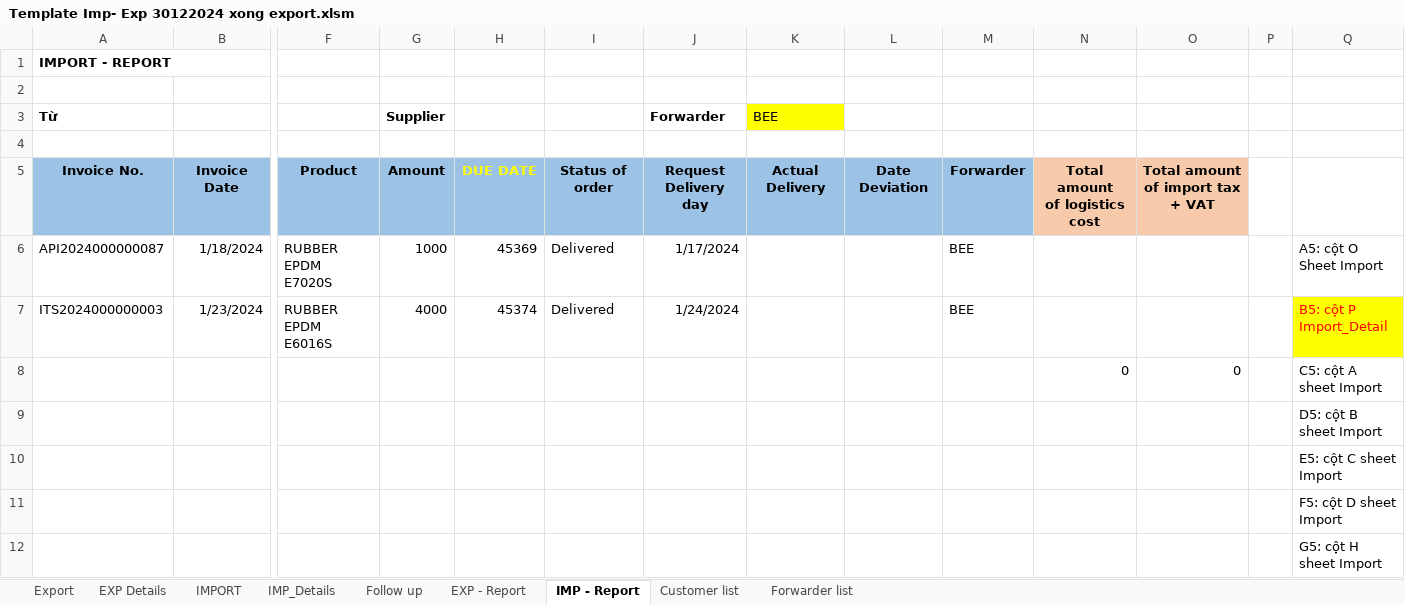
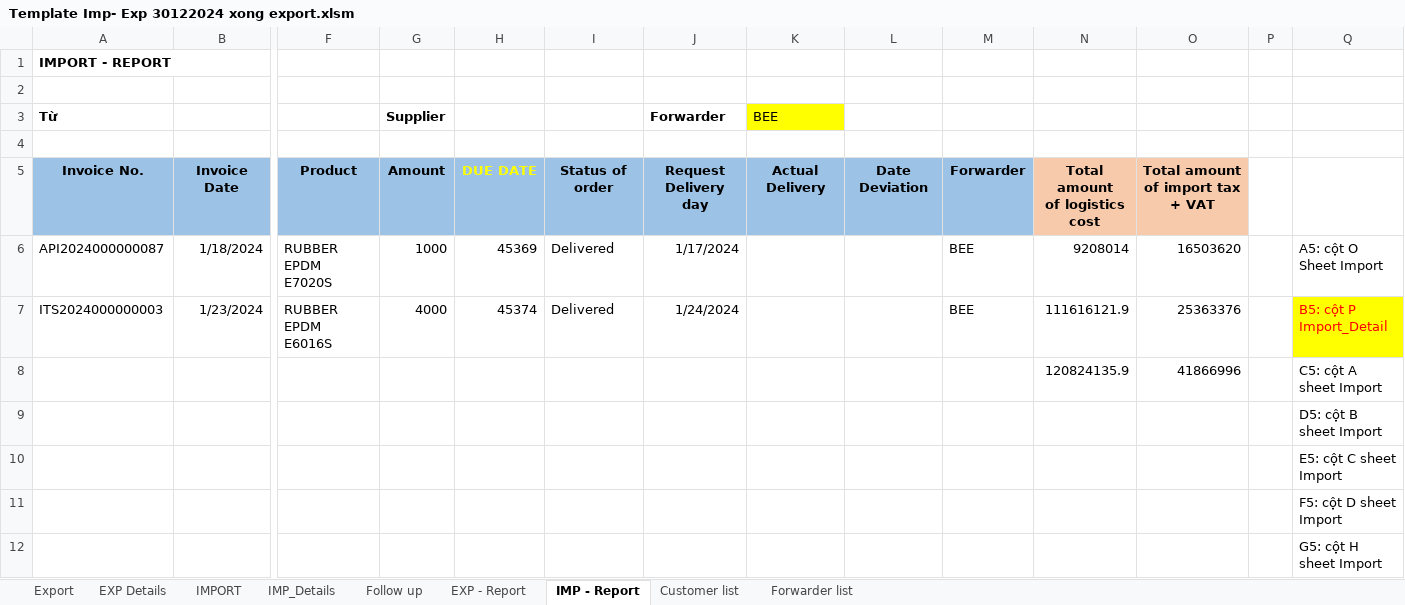
Before and after one commit to TCNT-1a/logisticViThao, an Excel workbook: Template Imp- Exp 30122024 xong export.xlsm, sheet IMP - Report, drawn as a sheet; only a part is shown, gaps mark what is left out; values as stored, in another font and other column widths than the file's, no borders; charts and pictures not drawn; removed rows and columns are numbered as before the commit, all else as after; rows hold the shown columns only; the diff names each change by its address in the sheet, - before the commit and + after, or states it on an @@ line.

Commit message:
up

```diff
--- a/Template Imp- Exp 30122024 xong export.xlsm (sheet IMP - Report)
+++ b/Template Imp- Exp 30122024 xong export.xlsm (sheet IMP - Report)
-N6: (empty)
+N6: 9208014
-O6: (empty)
+O6: 16503620
-N7: (empty)
+N7: 111616121.9
-O7: (empty)
+O7: 25363376
-row 8:  |  |  |  |  |  |  |  |  |  | 0 | 0 |  | C5: cột A sheet Import
+row 8:  |  |  |  |  |  |  |  |  |  | 120824135.9 | 41866996 |  | C5: cột A sheet Import
```
